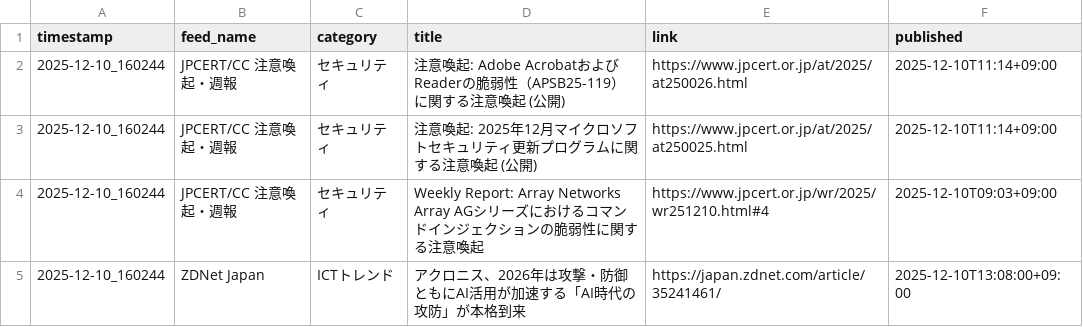
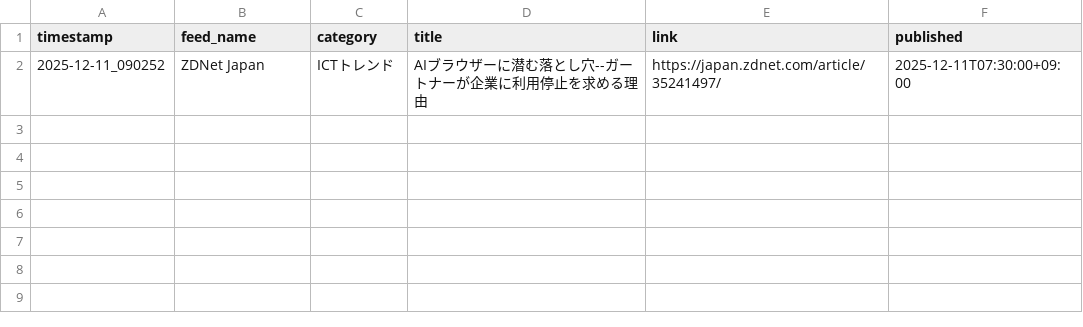
Before and after one commit to Keita50/rss_monitor, a CSV file: data/latest.csv, drawn as a sheet.

```diff
--- a/data/latest.csv
+++ b/data/latest.csv
@@ -1,5 +1,2 @@
 timestamp,feed_name,category,title,link,published
-2025-12-10_160244,JPCERT/CC 注意喚起・週報,セキュリティ,注意喚起: Adobe AcrobatおよびReaderの脆弱性（APSB25-119）に関する注意喚起 (公開),https://www.jpcert.or.jp/at/2025/at250026.html,2025-12-10T11:14+09:00
-2025-12-10_160244,JPCERT/CC 注意喚起・週報,セキュリティ,注意喚起: 2025年12月マイクロソフトセキュリティ更新プログラムに関する注意喚起 (公開),https://www.jpcert.or.jp/at/2025/at250025.html,2025-12-10T11:14+09:00
-2025-12-10_160244,JPCERT/CC 注意喚起・週報,セキュリティ,Weekly Report: Array Networks Array AGシリーズにおけるコマンドインジェクションの脆弱性に関する注意喚起,https://www.jpcert.or.jp/wr/2025/wr251210.html#4,2025-12-10T09:03+09:00
-2025-12-10_160244,ZDNet Japan,ICTトレンド,アクロニス、2026年は攻撃・防御ともにAI活用が加速する「AI時代の攻防」が本格到来,https://japan.zdnet.com/article/35241461/,2025-12-10T13:08:00+09:00
+2025-12-11_090252,ZDNet Japan,ICTトレンド,AIブラウザーに潜む落とし穴--ガートナーが企業に利用停止を求める理由,https://japan.zdnet.com/article/35241497/,2025-12-11T07:30:00+09:00
```
Also changed, not shown: 2 other files.
